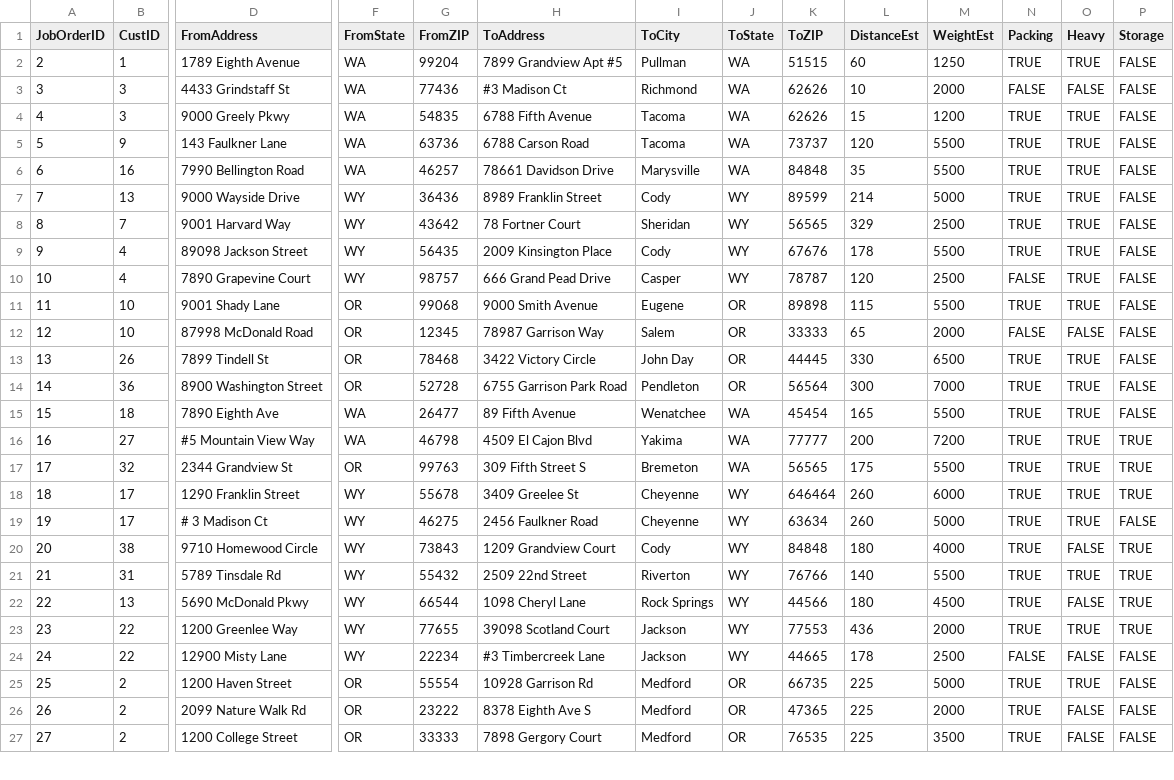
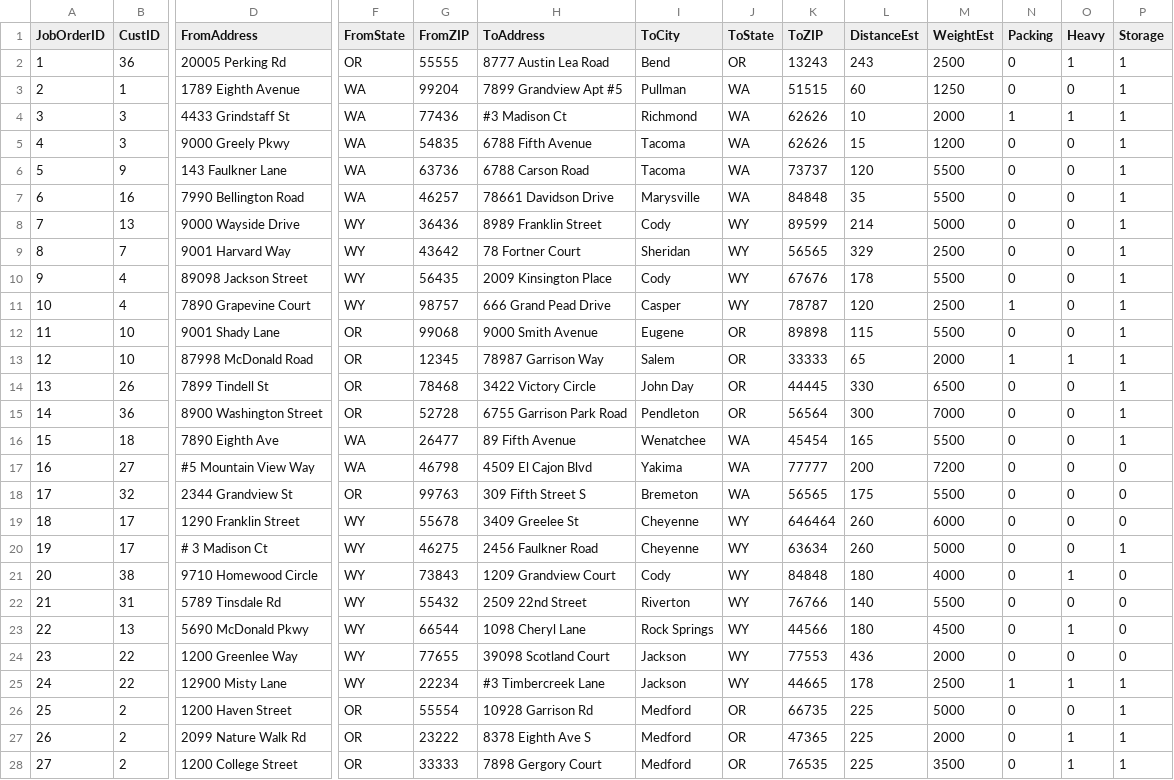
Before and after one commit to KarinaDeVargas/2023-FSD10-Database_Assignment_MovingOn, a CSV file: movingon_data_csv/JobOrders.csv, drawn as a sheet; only a part is shown, gaps mark what is left out; addresses are those after the commit; rows hold the shown columns only; the diff covers the shown part only; the diff names each change by its address in the sheet, - before the commit and + after, or states it on an @@ line.

Commit message:
Data Integrity, Updated CVS files, Populated all 10 tables, Added \N on CVS

```diff
--- a/movingon_data_csv/JobOrders.csv
+++ b/movingon_data_csv/JobOrders.csv
+row 2: 1 | 36 | 20005 Perking Rd | OR | 55555 | 8777 Austin Lea Road | Bend | OR | 13243 | 243 | 2500 | 0 | 1 | 1
-N3 (Packing): TRUE
+N3 (Packing): 0
-O3 (Heavy): TRUE
+O3 (Heavy): 0
-P3:P16 (Storage): FALSE
+P3:P16 (Storage): 1
-N4 (Packing): FALSE
+N4 (Packing): 1
-O4 (Heavy): FALSE
+O4 (Heavy): 1
-N5:N10 (Packing): TRUE
+N5:N10 (Packing): 0
-O5:O12 (Heavy): TRUE
+O5:O12 (Heavy): 0
-N11 (Packing): FALSE
+N11 (Packing): 1
-N12 (Packing): TRUE
+N12 (Packing): 0
-N13 (Packing): FALSE
+N13 (Packing): 1
-O13 (Heavy): FALSE
+O13 (Heavy): 1
-N14:N24 (Packing): TRUE
+N14:N24 (Packing): 0
-O14:O20 (Heavy): TRUE
+O14:O20 (Heavy): 0
-P17:P19 (Storage): TRUE
+P17:P19 (Storage): 0
-P20 (Storage): FALSE
+P20 (Storage): 1
-O21 (Heavy): FALSE
+O21 (Heavy): 1
-P21:P24 (Storage): TRUE
+P21:P24 (Storage): 0
-O22 (Heavy): TRUE
+O22 (Heavy): 0
-O23 (Heavy): FALSE
+O23 (Heavy): 1
-O24 (Heavy): TRUE
+O24 (Heavy): 0
-N25 (Packing): FALSE
+N25 (Packing): 1
-O25 (Heavy): FALSE
+O25 (Heavy): 1
-P25:P28 (Storage): FALSE
+P25:P28 (Storage): 1
-N26:N28 (Packing): TRUE
+N26:N28 (Packing): 0
-O26 (Heavy): TRUE
+O26 (Heavy): 0
-O27:O28 (Heavy): FALSE
+O27:O28 (Heavy): 1
```
Also changed, not shown: 6 edited cells elsewhere in this file, movingon_data_csv/Customers.csv, movingon_data_csv/Drivers.csv, 7 other files.
